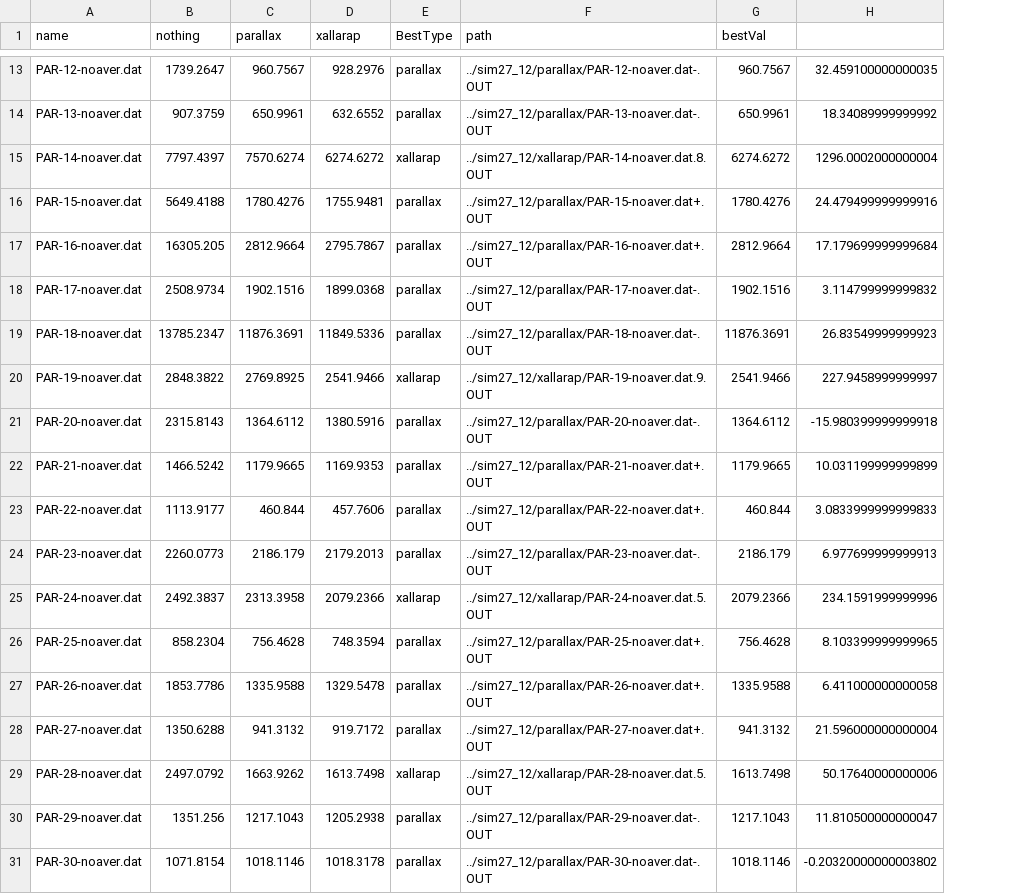
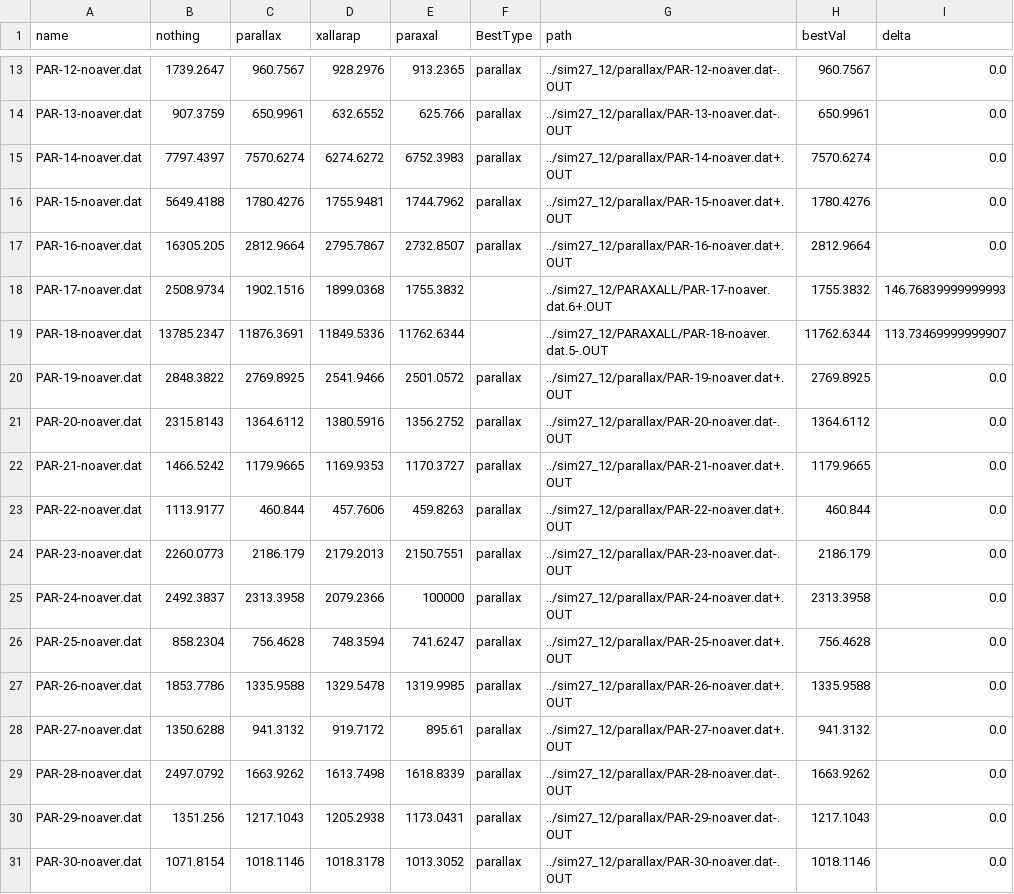
Before and after one commit to Jaclav/MicroLensingFund, a CSV file: sim27_12/chi2.csv, drawn as a sheet; only a part is shown, gaps mark what is left out; removed rows and columns are numbered as before the commit, all else as after; the diff covers the shown part only; the diff names each change by its address in the sheet, - before the commit and + after, or states it on an @@ line.

```diff
--- a/sim27_12/chi2.csv
+++ b/sim27_12/chi2.csv
+column E (paraxal), rows 13-31: 913.2365 | 625.766 | 6752.3983 | 1744.7962 | 2732.8507 | 1755.3832 | 11762.6344 | 2501.0572 | 1356.2752 | 1170.3727 | 459.8263 | 2150.7551 | 100000 | 741.6247 | 1319.9985 | 895.61 | 1618.8339 | 1173.0431 | 1013.3052
-column H, rows 13-31: 32.459100000000035 | 18.34089999999992 | 1296.0002000000004 | 24.479499999999916 | 17.179699999999684 | 3.114799999999832 | 26.83549999999923 | 227.9458999999997 | -15.980399999999918 | 10.031199999999899 | 3.0833999999999833 | 6.977699999999913 | 234.1591999999996 | 8.103399999999965 | 6.411000000000058 | 21.596000000000004 | 50.17640000000006 | 11.810500000000047 | -0.20320000000003802
+column I (delta), rows 13-31: 0.0 | 0.0 | 0.0 | 0.0 | 0.0 | 146.76839999999993 | 113.73469999999907 | 0.0 | 0.0 | 0.0 | 0.0 | 0.0 | 0.0 | 0.0 | 0.0 | 0.0 | 0.0 | 0.0 | 0.0
-F15 (BestType): xallarap
+F15 (BestType): parallax
-G15 (path): ../sim27_12/xallarap/PAR-14-noaver.dat.8.OUT
+G15 (path): ../sim27_12/parallax/PAR-14-noaver.dat+.OUT
-H15 (bestVal): 6274.6272
+H15 (bestVal): 7570.6274
-F18:F19 (BestType): parallax
+F18:F19 (BestType): (empty)
-G18 (path): ../sim27_12/parallax/PAR-17-noaver.dat-.OUT
+G18 (path): ../sim27_12/PARAXALL/PAR-17-noaver.dat.6+.OUT
-H18 (bestVal): 1902.1516
+H18 (bestVal): 1755.3832
-G19 (path): ../sim27_12/parallax/PAR-18-noaver.dat-.OUT
+G19 (path): ../sim27_12/PARAXALL/PAR-18-noaver.dat.5-.OUT
-H19 (bestVal): 11876.3691
+H19 (bestVal): 11762.6344
-F20 (BestType): xallarap
+F20 (BestType): parallax
-G20 (path): ../sim27_12/xallarap/PAR-19-noaver.dat.9.OUT
+G20 (path): ../sim27_12/parallax/PAR-19-noaver.dat+.OUT
-H20 (bestVal): 2541.9466
+H20 (bestVal): 2769.8925
-F25 (BestType): xallarap
+F25 (BestType): parallax
-G25 (path): ../sim27_12/xallarap/PAR-24-noaver.dat.5.OUT
+G25 (path): ../sim27_12/parallax/PAR-24-noaver.dat+.OUT
-H25 (bestVal): 2079.2366
+H25 (bestVal): 2313.3958
-F29 (BestType): xallarap
+F29 (BestType): parallax
-G29 (path): ../sim27_12/xallarap/PAR-28-noaver.dat.5.OUT
+G29 (path): ../sim27_12/parallax/PAR-28-noaver.dat-.OUT
-H29 (bestVal): 1613.7498
+H29 (bestVal): 1663.9262
```
Also changed, not shown: 48 edited cells elsewhere in this file, 1 other file.
